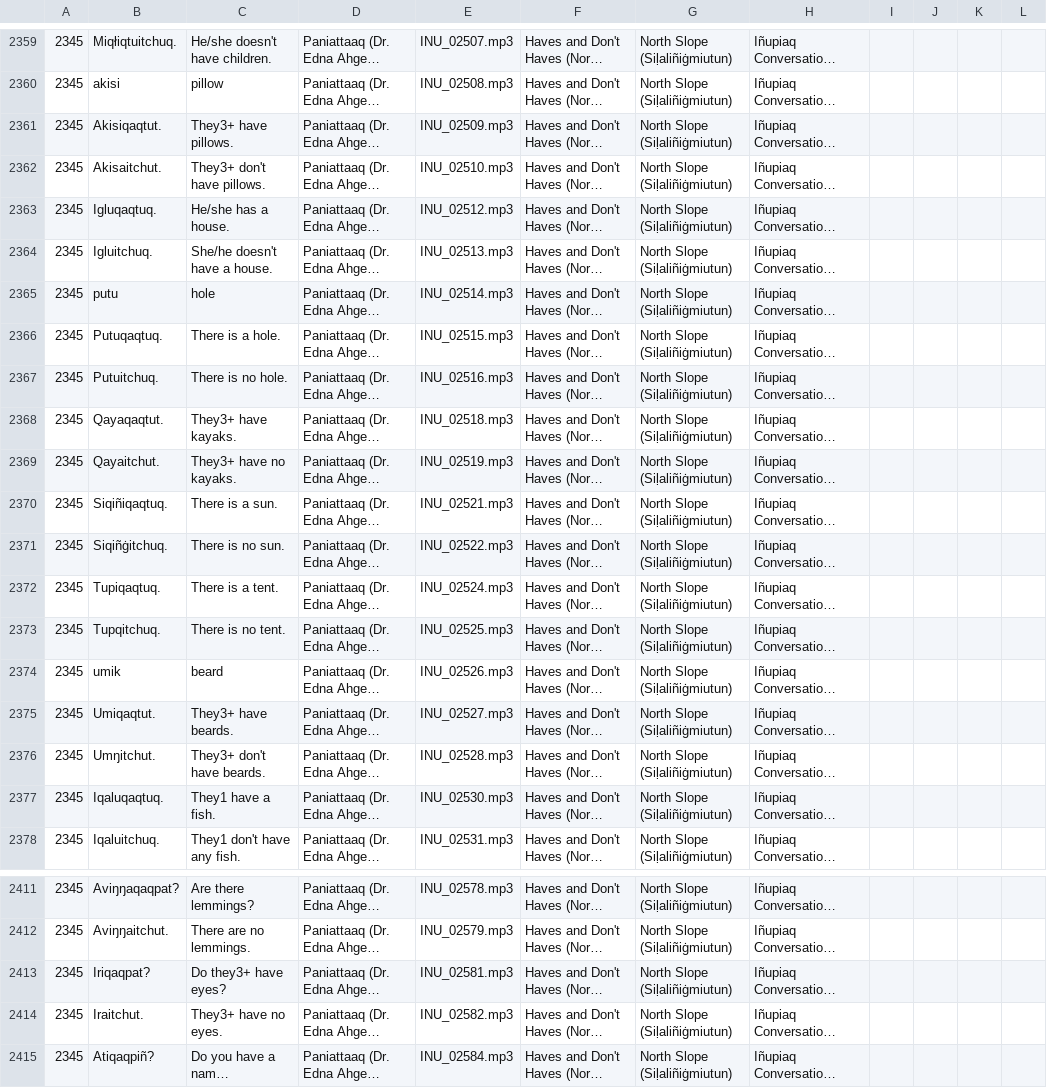
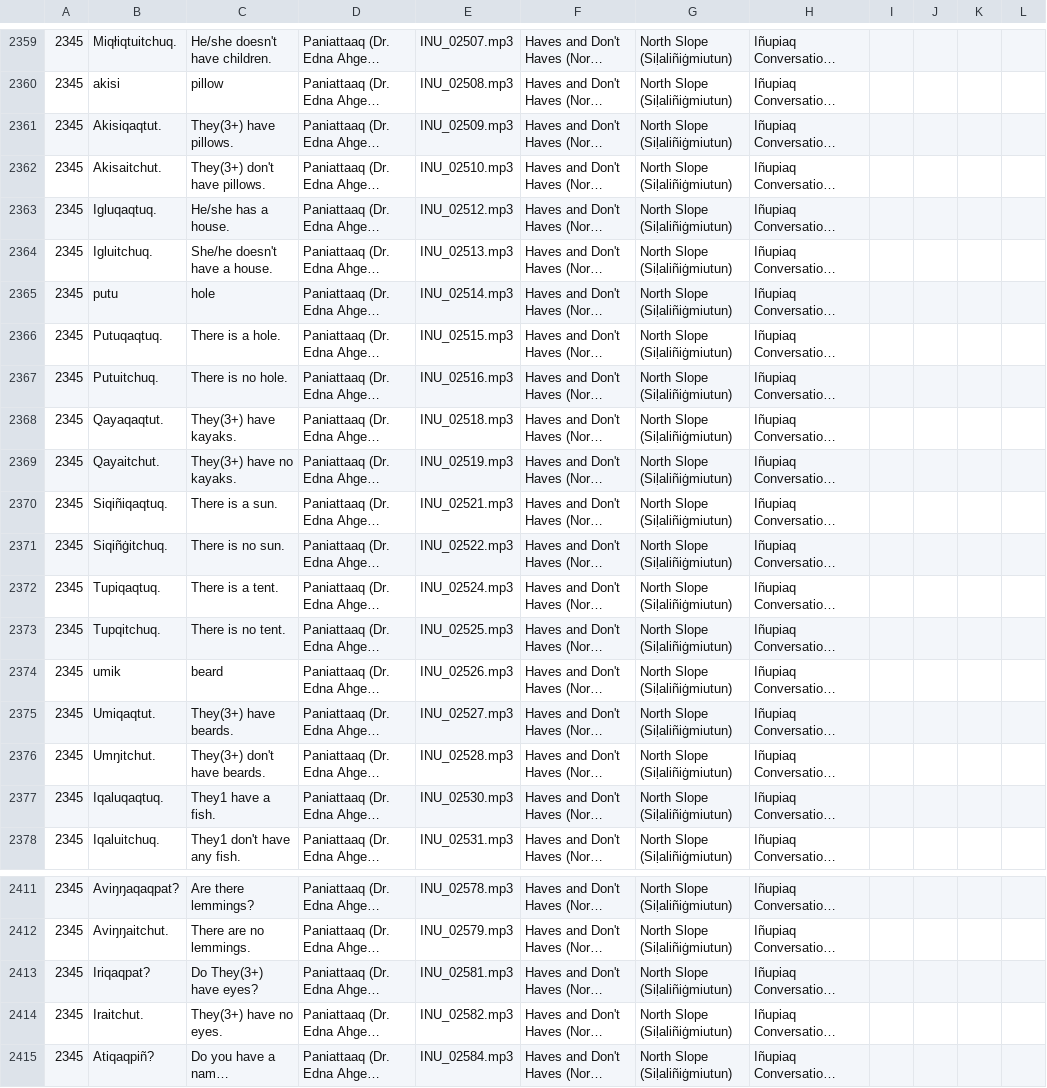
Before and after one commit to ilisaqativut/mtd-starter, a CSV file: data/data.csv, drawn as a sheet; only a part is shown, gaps mark what is left out; long unchanged cells end in …; the diff names each change by its address in the sheet, - before the commit and + after, or states it on an @@ line.

Commit message:
Update data.csv

```diff
--- a/data/data.csv
+++ b/data/data.csv
-C2361: They3+ have pillows.
+C2361: They(3+) have pillows.
-C2362: They3+ don't have pillows.
+C2362: They(3+) don't have pillows.
-C2368: They3+ have kayaks.
+C2368: They(3+) have kayaks.
-C2369: They3+ have no kayaks.
+C2369: They(3+) have no kayaks.
-C2375: They3+ have beards.
+C2375: They(3+) have beards.
-C2376: They3+ don't have beards.
+C2376: They(3+) don't have beards.
-C2413: Do they3+ have eyes?
+C2413: Do They(3+) have eyes?
-C2414: They3+ have no eyes.
+C2414: They(3+) have no eyes.
```
